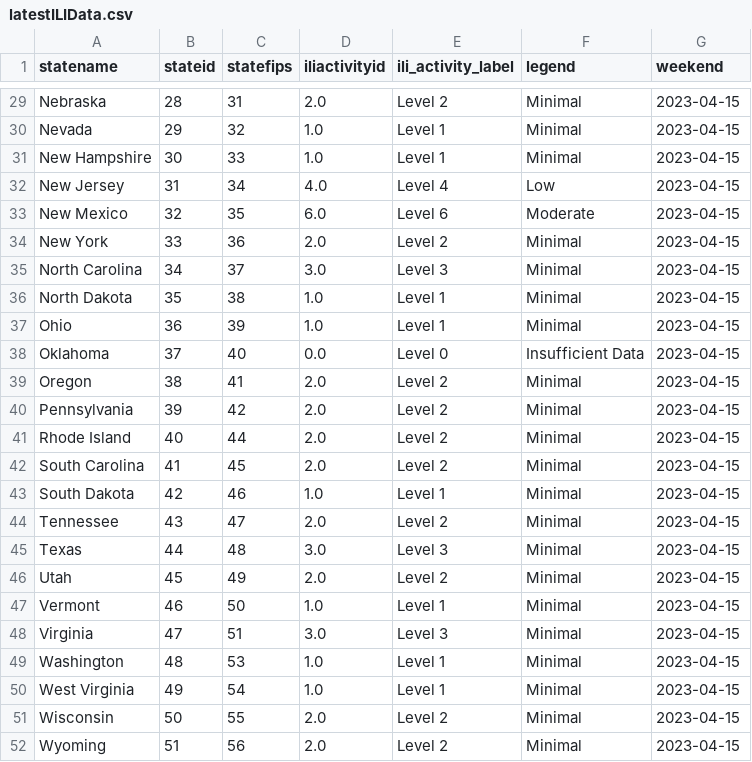
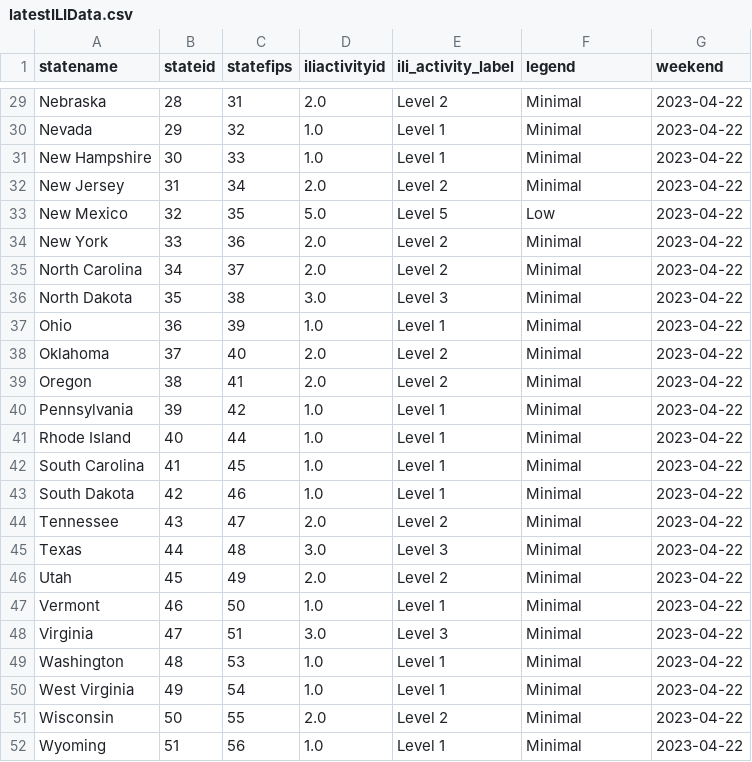
Before and after one commit to Dotdash-Data-Journalism/2021_2022_flu_like_illness, a CSV file: latestILIData.csv, drawn as a sheet; only a part is shown, gaps mark what is left out; the diff covers the shown part only; the diff names each change by its address in the sheet, - before the commit and + after, or states it on an @@ line.

```diff
--- a/latestILIData.csv
+++ b/latestILIData.csv
-G29:G52 (weekend): 2023-04-15
+G29:G52 (weekend): 2023-04-22
-D32 (iliactivityid): 4.0
+D32 (iliactivityid): 2.0
-E32 (ili_activity_label): Level 4
+E32 (ili_activity_label): Level 2
-F32 (legend): Low
+F32 (legend): Minimal
-D33 (iliactivityid): 6.0
+D33 (iliactivityid): 5.0
-E33 (ili_activity_label): Level 6
+E33 (ili_activity_label): Level 5
-F33 (legend): Moderate
+F33 (legend): Low
-D35 (iliactivityid): 3.0
+D35 (iliactivityid): 2.0
-E35 (ili_activity_label): Level 3
+E35 (ili_activity_label): Level 2
-D36 (iliactivityid): 1.0
+D36 (iliactivityid): 3.0
-E36 (ili_activity_label): Level 1
+E36 (ili_activity_label): Level 3
-D38 (iliactivityid): 0.0
+D38 (iliactivityid): 2.0
-E38 (ili_activity_label): Level 0
+E38 (ili_activity_label): Level 2
-F38 (legend): Insufficient Data
+F38 (legend): Minimal
-D40:D42 (iliactivityid): 2.0
+D40:D42 (iliactivityid): 1.0
-E40:E42 (ili_activity_label): Level 2
+E40:E42 (ili_activity_label): Level 1
-D52 (iliactivityid): 2.0
+D52 (iliactivityid): 1.0
-E52 (ili_activity_label): Level 2
+E52 (ili_activity_label): Level 1
```
Also changed, not shown: 46 edited cells elsewhere in this file.
